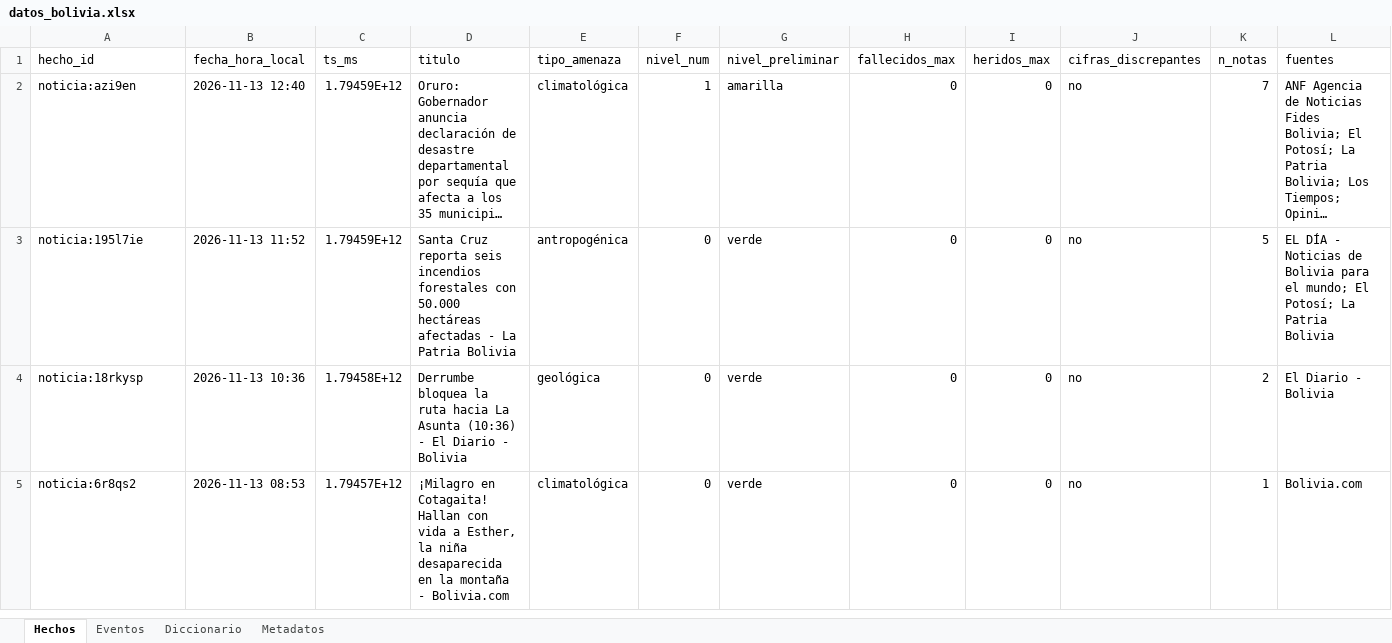
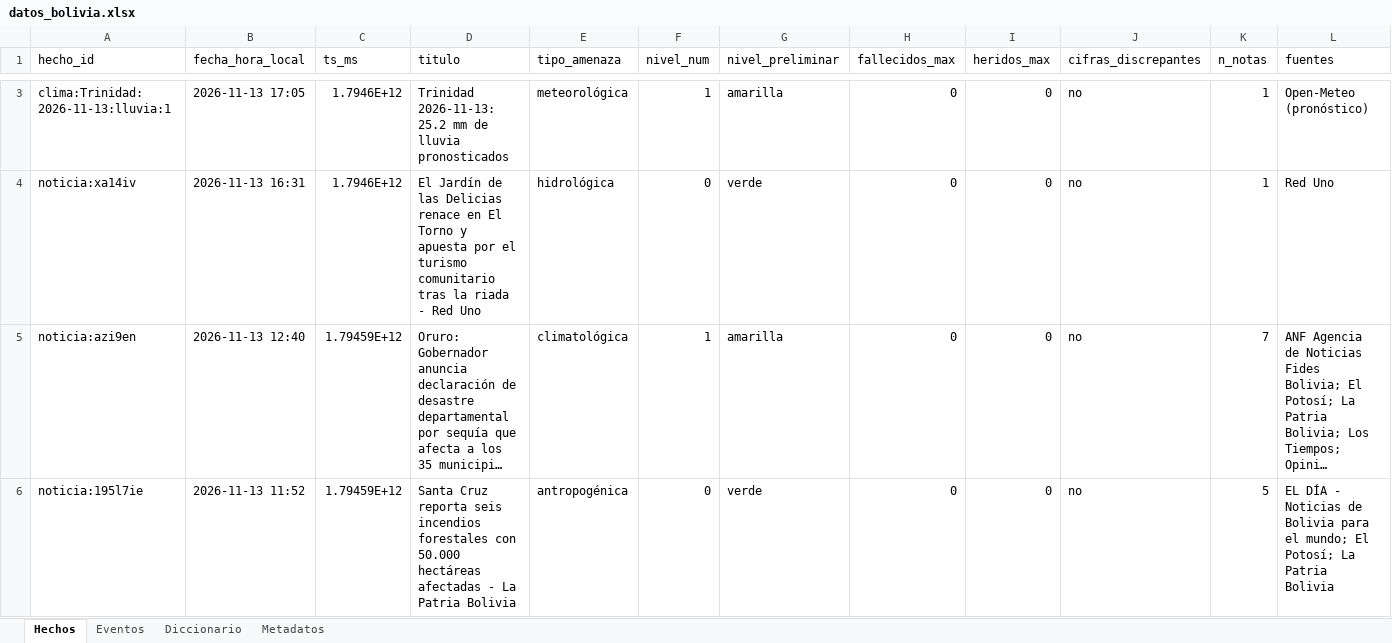
Before and after one commit to micangelarcangel-lang/sala-situacion-bolivia, an Excel workbook: docs/datos/datos_bolivia.xlsx, sheet Hechos, drawn as a sheet; only a part is shown, gaps mark what is left out; the shorter side is filled out with more unchanged rows; long unchanged cells end in …; values as stored, in another font and other column widths than the file's, no borders; rows hold the shown columns only; the diff covers the shown part only; the diff names each change by its address in the sheet, - before the commit and + after, or states it on an @@ line.

```diff
--- a/docs/datos/datos_bolivia.xlsx (sheet Hechos)
+++ b/docs/datos/datos_bolivia.xlsx (sheet Hechos)
+row 3: clima:Trinidad:2026-11-13:lluvia:1 | 2026-11-13 17:05 | 1.7946E+12 | Trinidad 2026-11-13: 25.2 mm de lluvia pronosticados | meteorológica | 1 | amarilla | 0 | 0 | no | 1 | Open-Meteo (pronóstico)
+row 4: noticia:xa14iv | 2026-11-13 16:31 | 1.7946E+12 | El Jardín de las Delicias renace en El Torno y apuesta por el turismo comunitario tras la riada - Red Uno | hidrológica | 0 | verde | 0 | 0 | no | 1 | Red Uno
```
Also changed, not shown: 1 added row, 1 removed row and 5 edited cells elsewhere in this sheet, sheet Eventos, sheet Metadatos, 28 other files.
